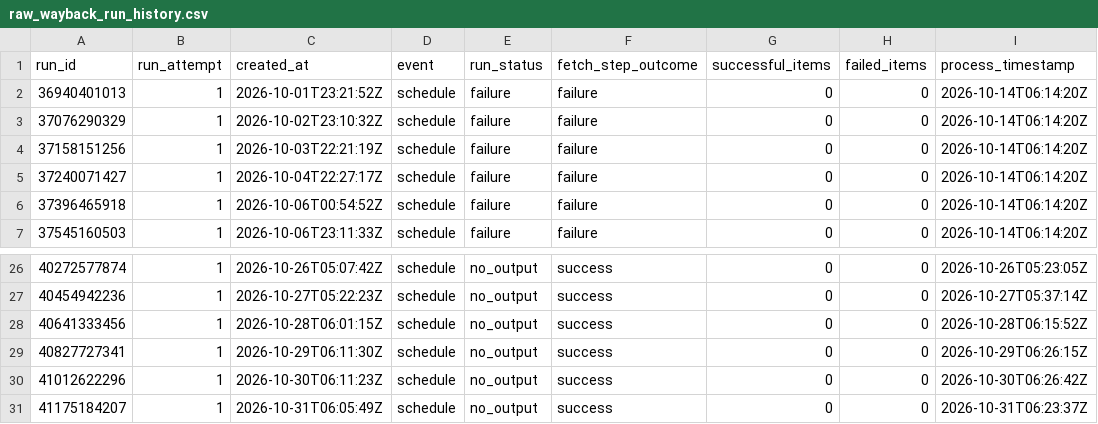
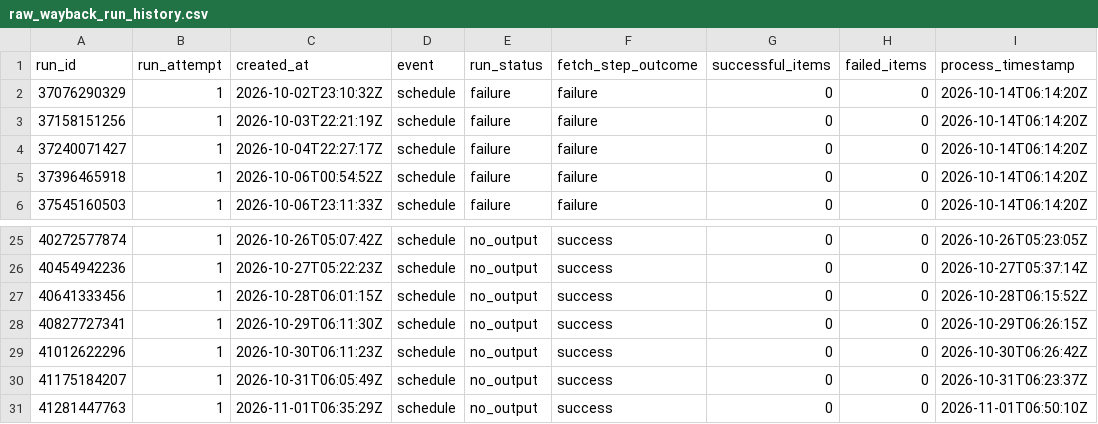
Before and after one commit to ZhongZheng782/Yahoo.Finance, a CSV file: data/reports/raw_wayback_run_history.csv, drawn as a sheet; only a part is shown, gaps mark what is left out; removed rows and columns are numbered as before the commit, all else as after; the diff names each change by its address in the sheet, - before the commit and + after, or states it on an @@ line.

```diff
--- a/data/reports/raw_wayback_run_history.csv
+++ b/data/reports/raw_wayback_run_history.csv
-row 2: 36940401013 | 1 | 2026-10-01T23:21:52Z | schedule | failure | failure | 0 | 0 | 2026-10-14T06:14:20Z
+row 31: 41281447763 | 1 | 2026-11-01T06:35:29Z | schedule | no_output | success | 0 | 0 | 2026-11-01T06:50:10Z
```
Also changed, not shown: data/reports/raw_wayback_coverage_matrix.csv, data/reports/raw_yahoo_finance_consensus_history.csv, 2 other files.
